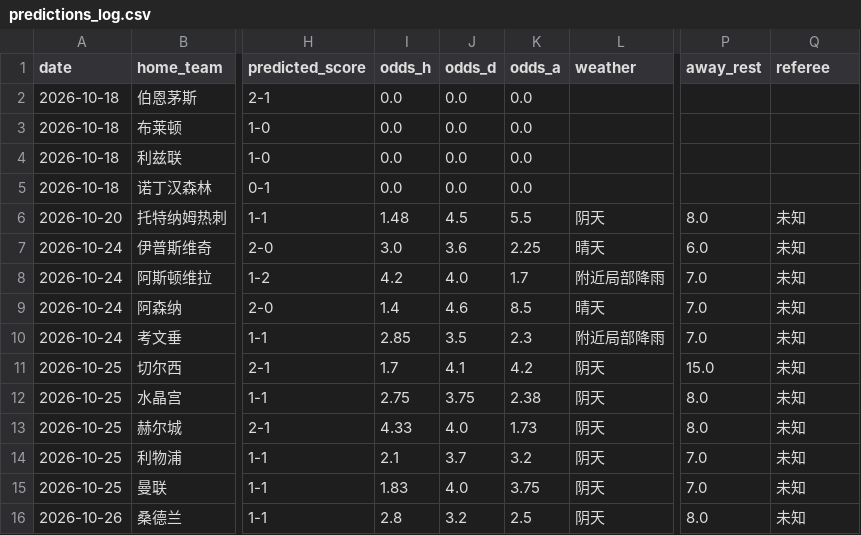
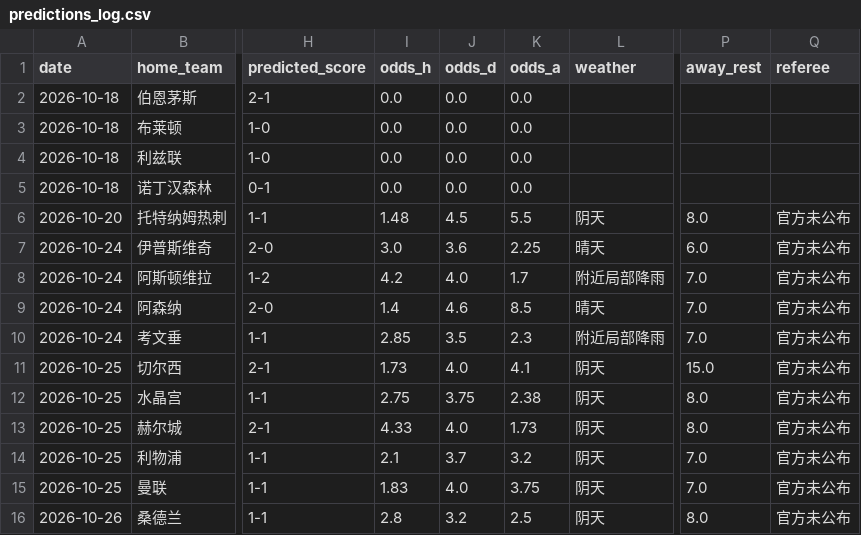
Before and after one commit to kejiqun/epl-prediction, a CSV file: predictions_log.csv, drawn as a sheet; only a part is shown, gaps mark what is left out; the diff names each change by its address in the sheet, - before the commit and + after, or states it on an @@ line.

```diff
--- a/predictions_log.csv
+++ b/predictions_log.csv
-Q6:Q16 (referee): 未知
+Q6:Q16 (referee): 官方未公布
-I11 (odds_h): 1.7
+I11 (odds_h): 1.73
-J11 (odds_d): 4.1
+J11 (odds_d): 4.0
-K11 (odds_a): 4.2
+K11 (odds_a): 4.1
```
Also changed, not shown: odds_history.csv, 2 other files.
